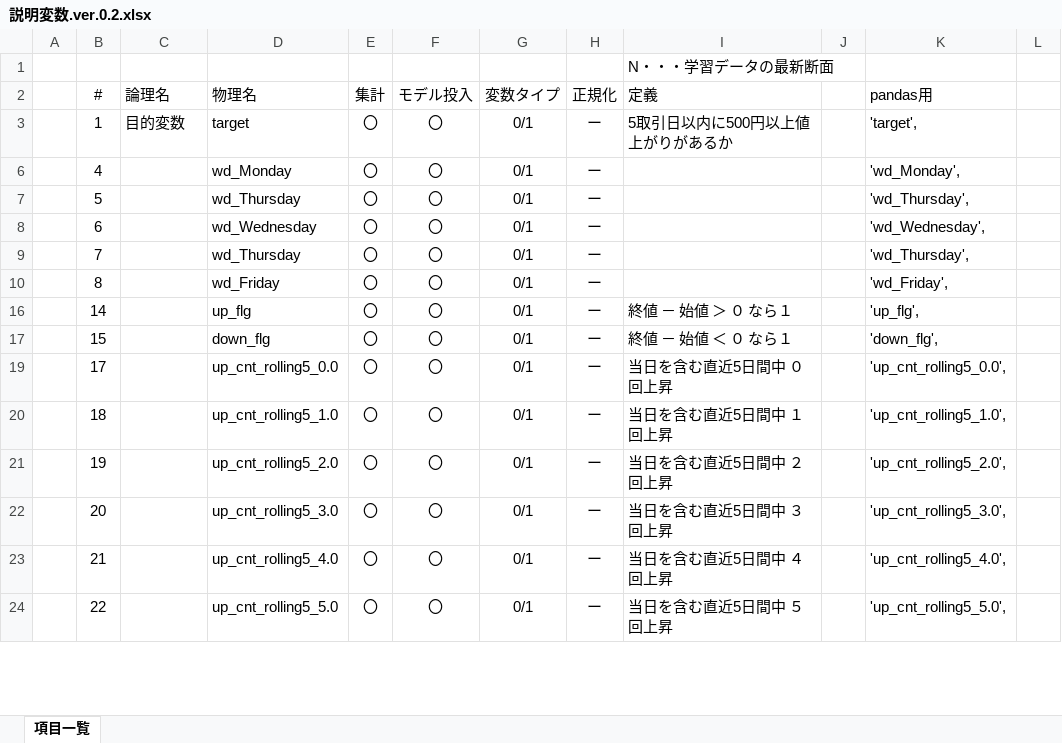
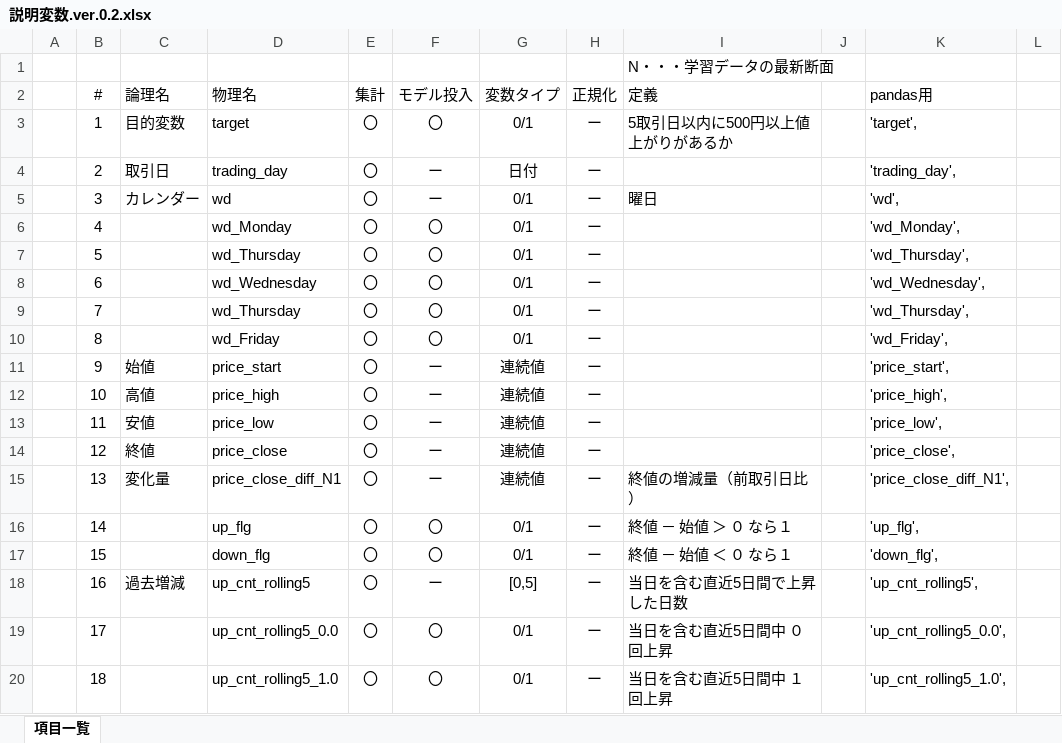
Before and after one commit to k501/N225predict, an Excel workbook: 説明変数.ver.0.2.xlsx, sheet 項目一覧, drawn as a sheet; only a part is shown; the shorter side is filled out with more unchanged rows; values as stored, in another font and other column widths than the file's, no borders; the diff covers the shown part only; the diff names each change by its address in the sheet, - before the commit and + after, or states it on an @@ line.

```diff
--- a/説明変数.ver.0.2.xlsx (sheet 項目一覧)
+++ b/説明変数.ver.0.2.xlsx (sheet 項目一覧)
@@ row 4 unhidden:  | 2 | 取引日 | trading_day | 〇 | ー | 日付 | ー |  |  | 'trading_day', @@
@@ row 5 unhidden:  | 3 | カレンダー | wd | 〇 | ー | 0/1 | ー | 曜日 |  | 'wd', @@
@@ row 11 unhidden:  | 9 | 始値 | price_start | 〇 | ー | 連続値 | ー |  |  | 'price_start', @@
@@ row 12 unhidden:  | 10 | 高値 | price_high | 〇 | ー | 連続値 | ー |  |  | 'price_high', @@
@@ row 13 unhidden:  | 11 | 安値 | price_low | 〇 | ー | 連続値 | ー |  |  | 'price_low', @@
@@ row 14 unhidden:  | 12 | 終値 | price_close | 〇 | ー | 連続値 | ー |  |  | 'price_close', @@
+row 15:  | 13 | 変化量 | price_close_diff_N1 | 〇 | ー | 連続値 | ー | 終値の増減量（前取引日比） |  | 'price_close_diff_N1',
@@ row 18 unhidden:  | 16 | 過去増減 | up_cnt_rolling5 | 〇 | ー | [0,5] | ー | 当日を含む直近5日間で上昇した日数 |  | 'up_cnt_rolling5', @@
```
Also changed, not shown: 20 hidden or unhidden rows elsewhere in this sheet, hidden cells, 6 other files.
